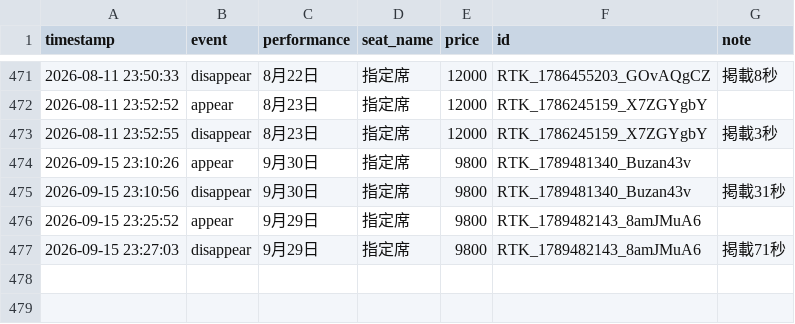
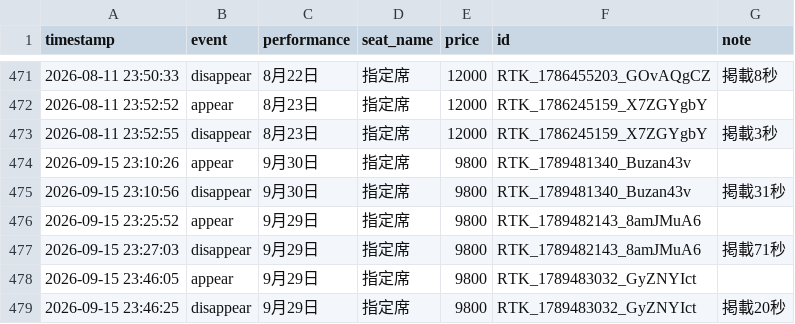
Before and after one commit to dragonballgokou-rose-boop/cursor, a CSV file: ticket-monitor/listings-log.csv, drawn as a sheet; only a part is shown, gaps mark what is left out; the diff names each change by its address in the sheet, - before the commit and + after, or states it on an @@ line.

Commit message:
chore: update listings log

```diff
--- a/ticket-monitor/listings-log.csv
+++ b/ticket-monitor/listings-log.csv
+row 478: 2026-09-15 23:46:05 | appear | 9月29日 | 指定席 | 9800 | RTK_1789483032_GyZNYIct
+row 479: 2026-09-15 23:46:25 | disappear | 9月29日 | 指定席 | 9800 | RTK_1789483032_GyZNYIct | 掲載20秒
```
